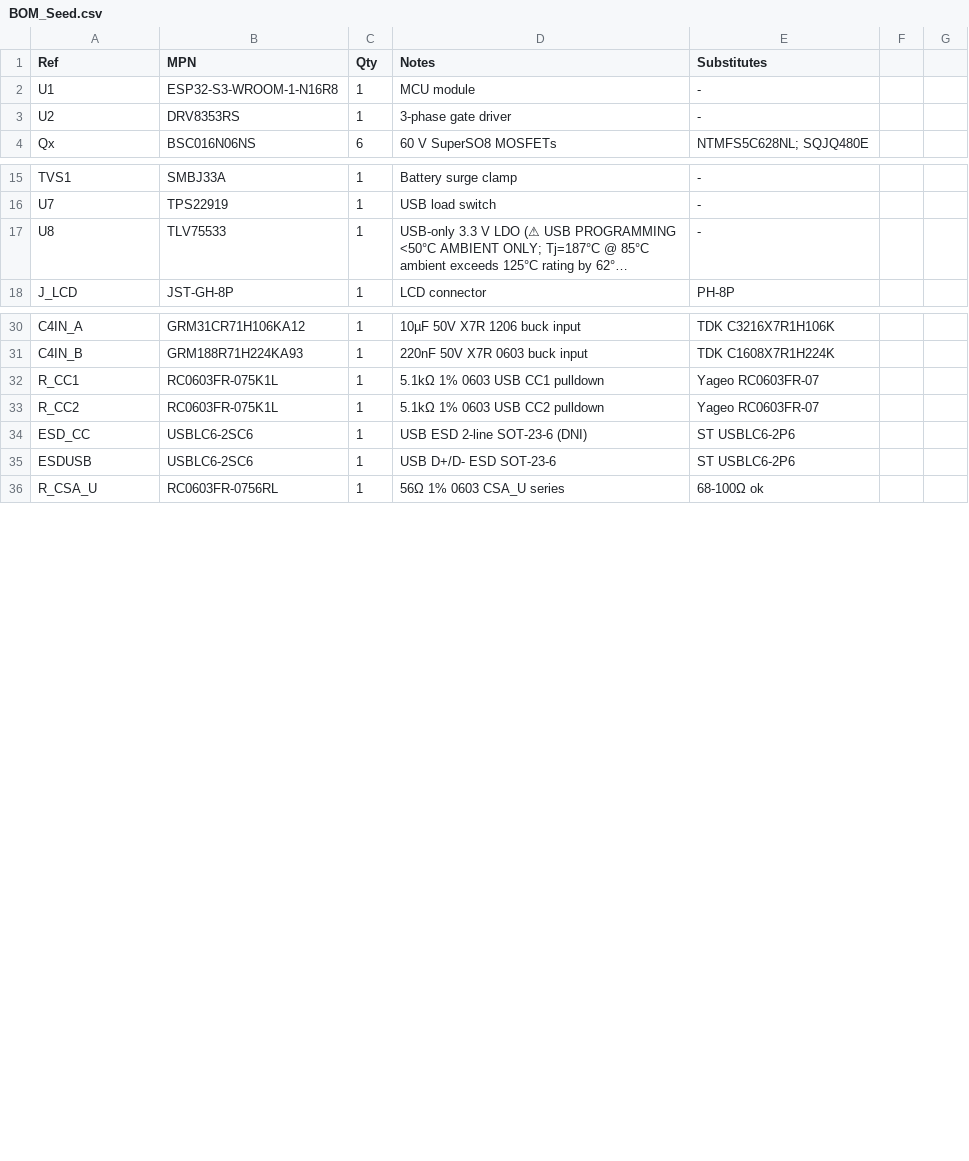
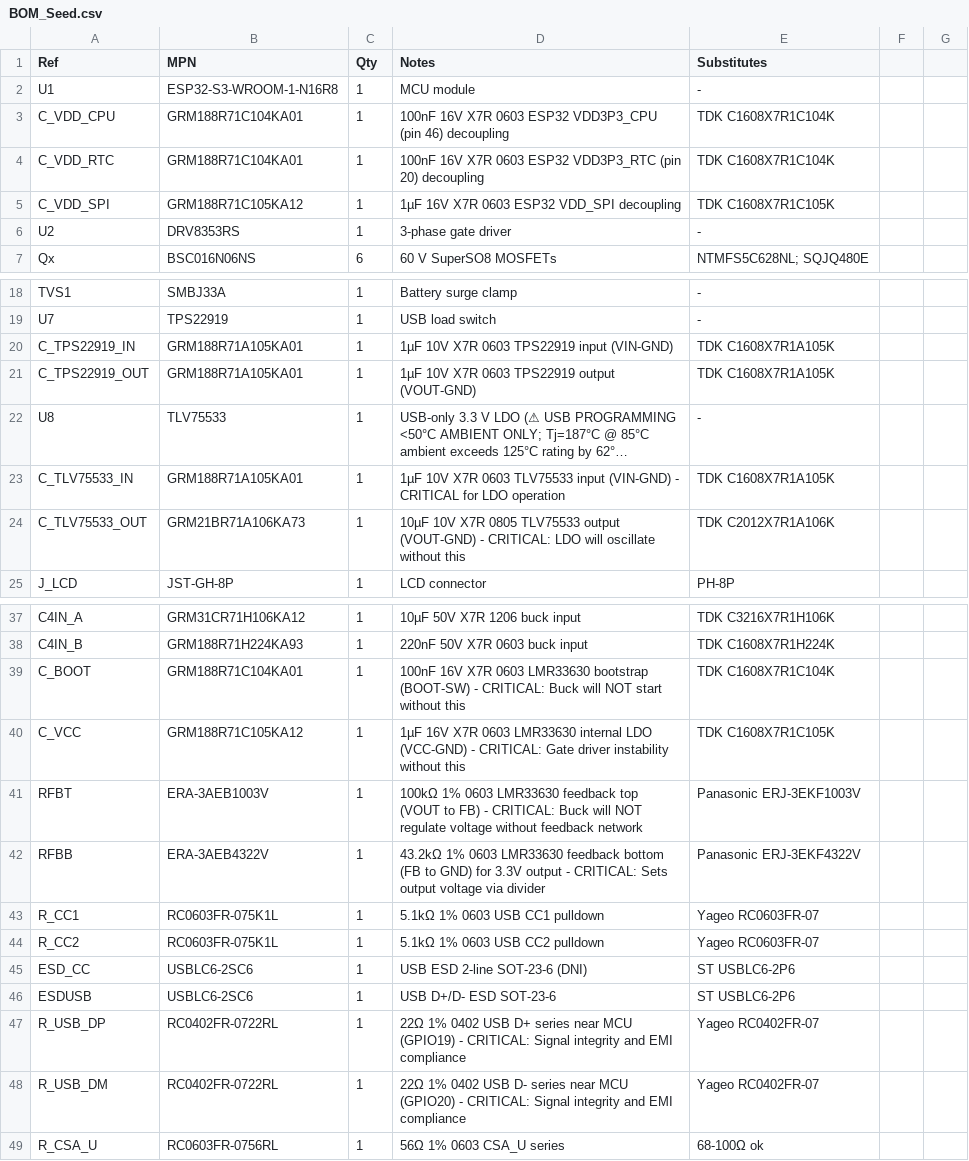
Before and after one commit to JBCox/SEDU, a CSV file: hardware/BOM_Seed.csv, drawn as a sheet; only a part is shown, gaps mark what is left out; long unchanged cells end in …; the diff names each change by its address in the sheet, - before the commit and + after, or states it on an @@ line.

```diff
--- a/hardware/BOM_Seed.csv
+++ b/hardware/BOM_Seed.csv
+row 3: C_VDD_CPU | GRM188R71C104KA01 | 1 | 100nF 16V X7R 0603 ESP32 VDD3P3_CPU (pin 46) decoupling | TDK C1608X7R1C104K
+row 4: C_VDD_RTC | GRM188R71C104KA01 | 1 | 100nF 16V X7R 0603 ESP32 VDD3P3_RTC (pin 20) decoupling | TDK C1608X7R1C104K
+row 5: C_VDD_SPI | GRM188R71C105KA12 | 1 | 1µF 16V X7R 0603 ESP32 VDD_SPI decoupling | TDK C1608X7R1C105K
+row 20: C_TPS22919_IN | GRM188R71A105KA01 | 1 | 1µF 10V X7R 0603 TPS22919 input (VIN-GND) | TDK C1608X7R1A105K
+row 21: C_TPS22919_OUT | GRM188R71A105KA01 | 1 | 1µF 10V X7R 0603 TPS22919 output (VOUT-GND) | TDK C1608X7R1A105K
+row 23: C_TLV75533_IN | GRM188R71A105KA01 | 1 | 1µF 10V X7R 0603 TLV75533 input (VIN-GND) - CRITICAL for LDO operation | TDK C1608X7R1A105K
+row 24: C_TLV75533_OUT | GRM21BR71A106KA73 | 1 | 10µF 10V X7R 0805 TLV75533 output (VOUT-GND) - CRITICAL: LDO will oscillate without this | TDK C2012X7R1A106K
+row 39: C_BOOT | GRM188R71C104KA01 | 1 | 100nF 16V X7R 0603 LMR33630 bootstrap (BOOT-SW) - CRITICAL: Buck will NOT start without this | TDK C1608X7R1C104K
+row 40: C_VCC | GRM188R71C105KA12 | 1 | 1µF 16V X7R 0603 LMR33630 internal LDO (VCC-GND) - CRITICAL: Gate driver instability without this | TDK C1608X7R1C105K
+row 41: RFBT | ERA-3AEB1003V | 1 | 100kΩ 1% 0603 LMR33630 feedback top (VOUT to FB) - CRITICAL: Buck will NOT regulate voltage without feedback network | Panasonic ERJ-3EKF1003V
+row 42: RFBB | ERA-3AEB4322V | 1 | 43.2kΩ 1% 0603 LMR33630 feedback bottom (FB to GND) for 3.3V output - CRITICAL: Sets output voltage via divider | Panasonic ERJ-3EKF4322V
+row 47: R_USB_DP | RC0402FR-0722RL | 1 | 22Ω 1% 0402 USB D+ series near MCU (GPIO19) - CRITICAL: Signal integrity and EMI compliance | Yageo RC0402FR-07
+row 48: R_USB_DM | RC0402FR-0722RL | 1 | 22Ω 1% 0402 USB D- series near MCU (GPIO20) - CRITICAL: Signal integrity and EMI compliance | Yageo RC0402FR-07
```
Also changed, not shown: hardware/Schematic_Place_List.csv, 49 other files.
